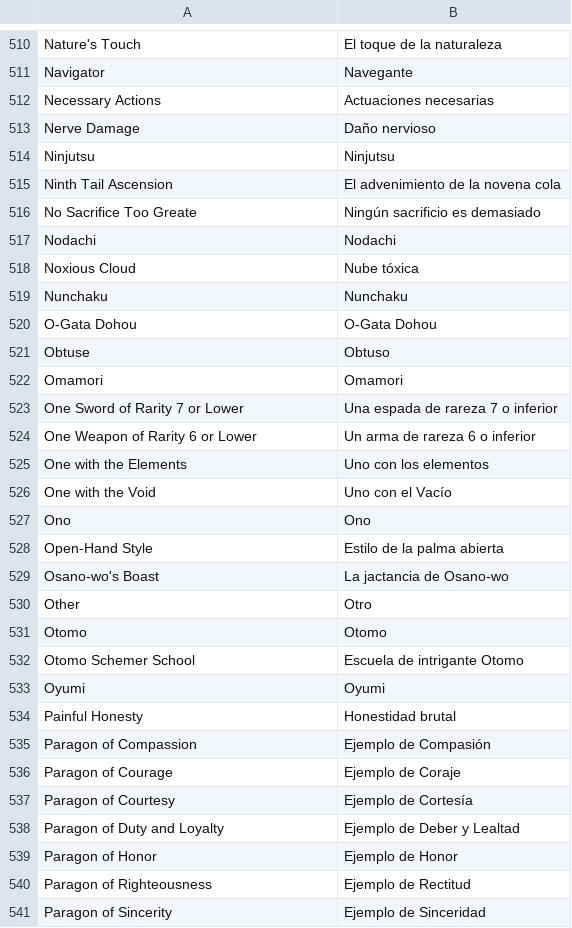
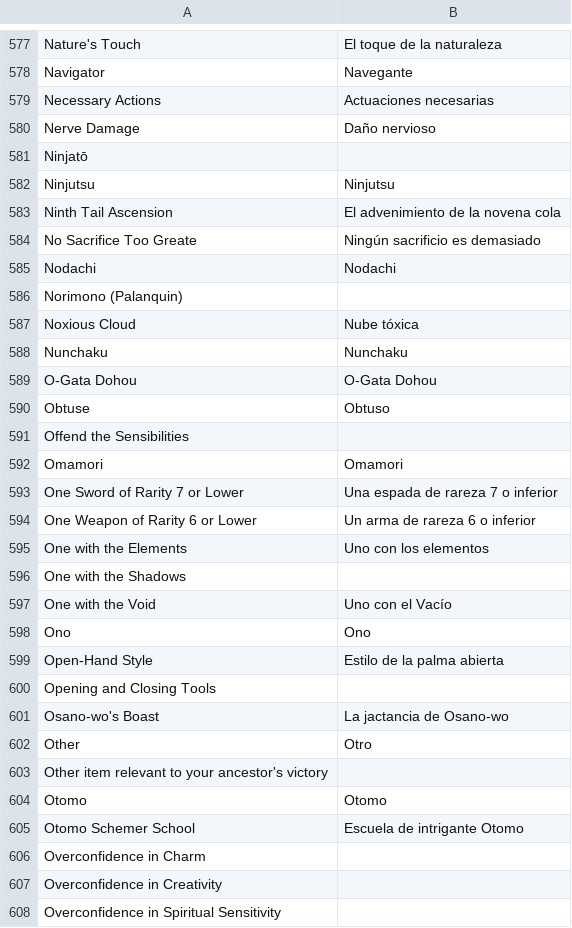
Before and after one commit to dashnine/PaperBlossoms, a CSV file: PaperBlossoms/data/i18n/i18n_es.csv, drawn as a sheet; only a part is shown, gaps mark what is left out; the shorter side is filled out with more unchanged rows; the diff covers the shown part only; the diff names each change by its address in the sheet, - before the commit and + after, or states it on an @@ line.

```diff
--- a/PaperBlossoms/data/i18n/i18n_es.csv
+++ b/PaperBlossoms/data/i18n/i18n_es.csv
+row 581: Ninjatō
+row 586: Norimono (Palanquin)
+row 591: Offend the Sensibilities
+row 596: One with the Shadows
+row 600: Opening and Closing Tools
+row 603: Other item relevant to your ancestor's victory
+row 606: Overconfidence in Charm
+row 607: Overconfidence in Creativity
+row 608: Overconfidence in Spiritual Sensitivity
```
Also changed, not shown: 127 added rows elsewhere in this file, PaperBlossoms/data/i18n/i18n_fr.csv, PaperBlossoms/data/i18n/i18n_pl.csv, 2 other files.
